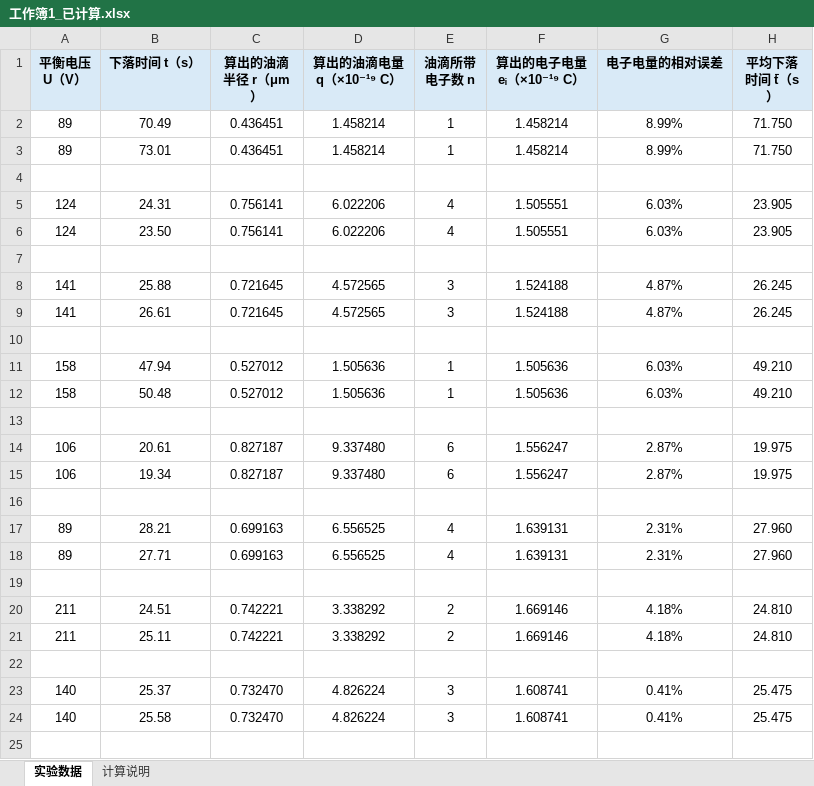
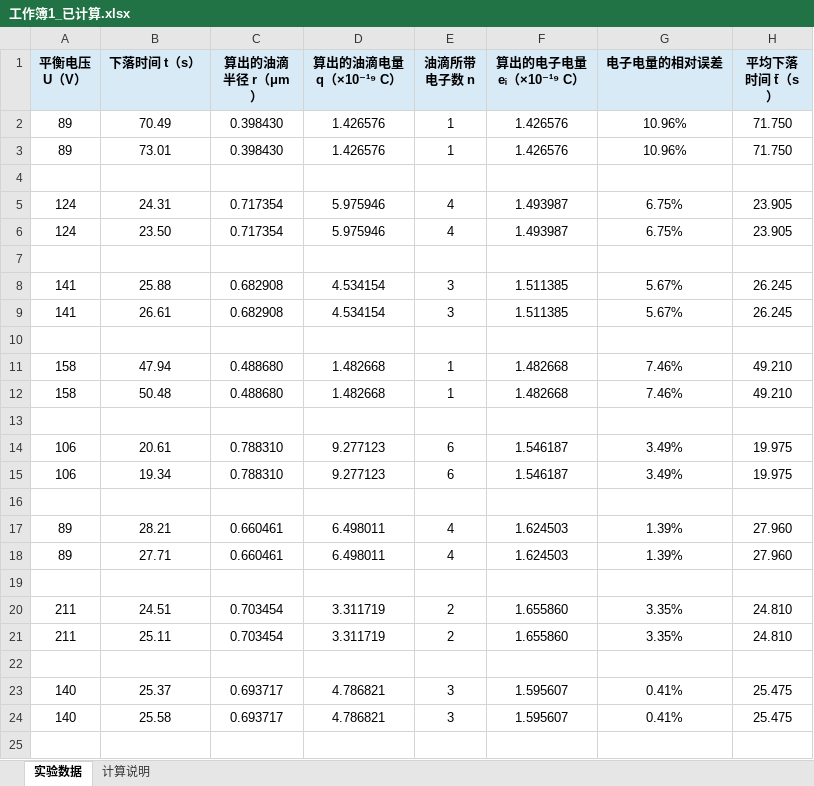
Before and after one commit to github-sjz-ui/Modern-Physics-Experiments, an Excel workbook: Millikan oil drop experiment/工作簿1_已计算.xlsx, sheet 实验数据, drawn as a sheet; only a part is shown; values as stored, in another font and other column widths than the file's, no borders; the diff covers the shown part only; the diff names each change by its address in the sheet, - before the commit and + after, or states it on an @@ line.

```diff
--- a/Millikan oil drop experiment/工作簿1_已计算.xlsx (sheet 实验数据)
+++ b/Millikan oil drop experiment/工作簿1_已计算.xlsx (sheet 实验数据)
-C2:C3 (算出的油滴半径 r（μm）): 0.436451
+C2:C3 (算出的油滴半径 r（μm）): 0.398430
-D2:D3 (算出的油滴电量 q（×10⁻¹⁹ C）): 1.458214
+D2:D3 (算出的油滴电量 q（×10⁻¹⁹ C）): 1.426576
-F2:F3 (算出的电子电量 eᵢ（×10⁻¹⁹ C）): 1.458214
+F2:F3 (算出的电子电量 eᵢ（×10⁻¹⁹ C）): 1.426576
-G2:G3 (电子电量的相对误差): 8.99%
+G2:G3 (电子电量的相对误差): 10.96%
-C5:C6 (算出的油滴半径 r（μm）): 0.756141
+C5:C6 (算出的油滴半径 r（μm）): 0.717354
-D5:D6 (算出的油滴电量 q（×10⁻¹⁹ C）): 6.022206
+D5:D6 (算出的油滴电量 q（×10⁻¹⁹ C）): 5.975946
-F5:F6 (算出的电子电量 eᵢ（×10⁻¹⁹ C）): 1.505551
+F5:F6 (算出的电子电量 eᵢ（×10⁻¹⁹ C）): 1.493987
-G5:G6 (电子电量的相对误差): 6.03%
+G5:G6 (电子电量的相对误差): 6.75%
-C8:C9 (算出的油滴半径 r（μm）): 0.721645
+C8:C9 (算出的油滴半径 r（μm）): 0.682908
-D8:D9 (算出的油滴电量 q（×10⁻¹⁹ C）): 4.572565
+D8:D9 (算出的油滴电量 q（×10⁻¹⁹ C）): 4.534154
-F8:F9 (算出的电子电量 eᵢ（×10⁻¹⁹ C）): 1.524188
+F8:F9 (算出的电子电量 eᵢ（×10⁻¹⁹ C）): 1.511385
-G8:G9 (电子电量的相对误差): 4.87%
+G8:G9 (电子电量的相对误差): 5.67%
-C11:C12 (算出的油滴半径 r（μm）): 0.527012
+C11:C12 (算出的油滴半径 r（μm）): 0.488680
-D11:D12 (算出的油滴电量 q（×10⁻¹⁹ C）): 1.505636
+D11:D12 (算出的油滴电量 q（×10⁻¹⁹ C）): 1.482668
-F11:F12 (算出的电子电量 eᵢ（×10⁻¹⁹ C）): 1.505636
+F11:F12 (算出的电子电量 eᵢ（×10⁻¹⁹ C）): 1.482668
-G11:G12 (电子电量的相对误差): 6.03%
+G11:G12 (电子电量的相对误差): 7.46%
-C14:C15 (算出的油滴半径 r（μm）): 0.827187
+C14:C15 (算出的油滴半径 r（μm）): 0.788310
-D14:D15 (算出的油滴电量 q（×10⁻¹⁹ C）): 9.337480
+D14:D15 (算出的油滴电量 q（×10⁻¹⁹ C）): 9.277123
-F14:F15 (算出的电子电量 eᵢ（×10⁻¹⁹ C）): 1.556247
+F14:F15 (算出的电子电量 eᵢ（×10⁻¹⁹ C）): 1.546187
-G14:G15 (电子电量的相对误差): 2.87%
+G14:G15 (电子电量的相对误差): 3.49%
-C17:C18 (算出的油滴半径 r（μm）): 0.699163
+C17:C18 (算出的油滴半径 r（μm）): 0.660461
-D17:D18 (算出的油滴电量 q（×10⁻¹⁹ C）): 6.556525
+D17:D18 (算出的油滴电量 q（×10⁻¹⁹ C）): 6.498011
-F17:F18 (算出的电子电量 eᵢ（×10⁻¹⁹ C）): 1.639131
+F17:F18 (算出的电子电量 eᵢ（×10⁻¹⁹ C）): 1.624503
-G17:G18 (电子电量的相对误差): 2.31%
+G17:G18 (电子电量的相对误差): 1.39%
-C20:C21 (算出的油滴半径 r（μm）): 0.742221
+C20:C21 (算出的油滴半径 r（μm）): 0.703454
-D20:D21 (算出的油滴电量 q（×10⁻¹⁹ C）): 3.338292
+D20:D21 (算出的油滴电量 q（×10⁻¹⁹ C）): 3.311719
-F20:F21 (算出的电子电量 eᵢ（×10⁻¹⁹ C）): 1.669146
+F20:F21 (算出的电子电量 eᵢ（×10⁻¹⁹ C）): 1.655860
-G20:G21 (电子电量的相对误差): 4.18%
+G20:G21 (电子电量的相对误差): 3.35%
-C23:C24 (算出的油滴半径 r（μm）): 0.732470
+C23:C24 (算出的油滴半径 r（μm）): 0.693717
-D23:D24 (算出的油滴电量 q（×10⁻¹⁹ C）): 4.826224
+D23:D24 (算出的油滴电量 q（×10⁻¹⁹ C）): 4.786821
-F23:F24 (算出的电子电量 eᵢ（×10⁻¹⁹ C）): 1.608741
+F23:F24 (算出的电子电量 eᵢ（×10⁻¹⁹ C）): 1.595607
```
Also changed, not shown: 16 edited cells elsewhere in this sheet, sheet 计算说明, 6 other files.
